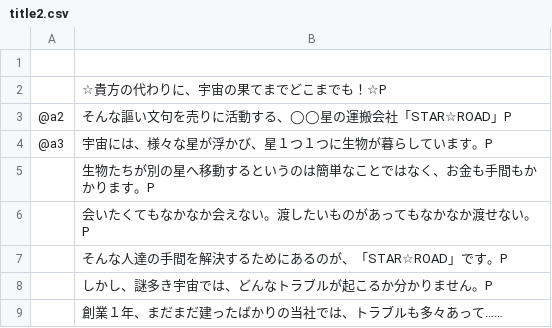
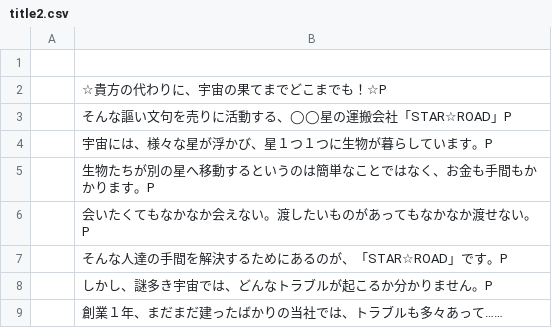
Before and after one commit to WaterAsd/MeteoRead, a CSV file: MeteoRead/Resources/title2.csv, drawn as a sheet.

```diff
--- a/MeteoRead/Resources/title2.csv
+++ b/MeteoRead/Resources/title2.csv
@@ -2,4 +2,4 @@
 ,☆貴方の代わりに、宇宙の果てまでどこまでも！☆P
-@a2,そんな謳い文句を売りに活動する、◯◯星の運搬会社「STAR☆ROAD」P
-@a3,宇宙には、様々な星が浮かび、星１つ１つに生物が暮らしています。P
+,そんな謳い文句を売りに活動する、◯◯星の運搬会社「STAR☆ROAD」P
+,宇宙には、様々な星が浮かび、星１つ１つに生物が暮らしています。P
 ,生物たちが別の星へ移動するというのは簡単なことではなく、お金も手間もかかります。P
```
Also changed, not shown: 3 other files.
